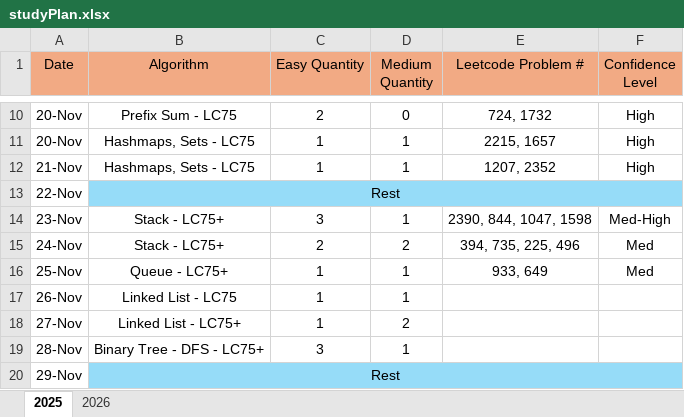
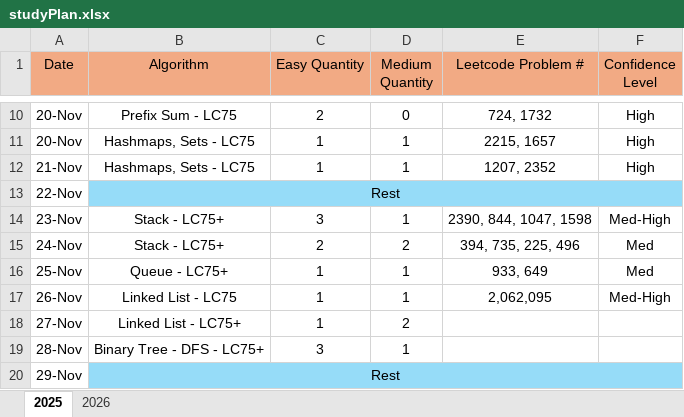
Before and after one commit to LCXCRunner/Leetcode_Python, an Excel workbook: studyPlan.xlsx, sheet 2025, drawn as a sheet; only a part is shown, gaps mark what is left out; values as stored, in another font and other column widths than the file's, no borders; the diff names each change by its address in the sheet, - before the commit and + after, or states it on an @@ line.

Commit message:
starting on linked lists

```diff
--- a/studyPlan.xlsx (sheet 2025)
+++ b/studyPlan.xlsx (sheet 2025)
-E17 (Leetcode Problem #): (empty)
+E17 (Leetcode Problem #): 2,062,095
-F17 (Confidence Level): (empty)
+F17 (Confidence Level): Med-High
```
Also changed, not shown: 2 other files.
